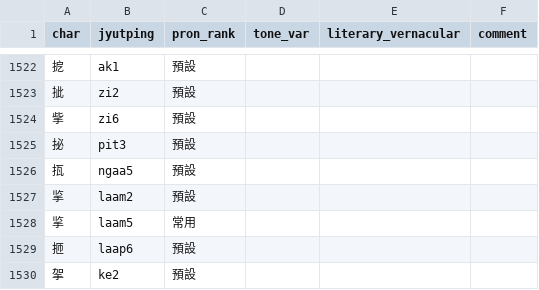
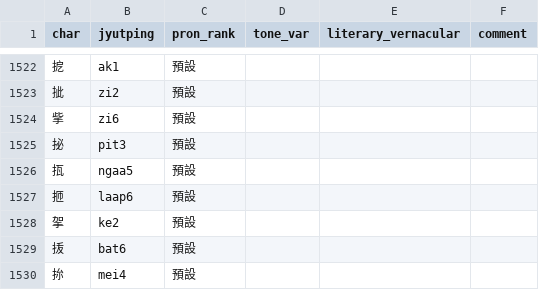
Before and after one commit to CanCLID/rime-cantonese-upstream, a CSV file: char.csv, drawn as a sheet; only a part is shown, gaps mark what is left out; the shorter side is filled out with more unchanged rows; the diff names each change by its address in the sheet, - before the commit and + after, or states it on an @@ line.

Commit message:
刪除簡化字

```diff
--- a/char.csv
+++ b/char.csv
-row 1527: 㧛 | laam2 | 預設
-row 1528: 㧛 | laam5 | 常用
```
